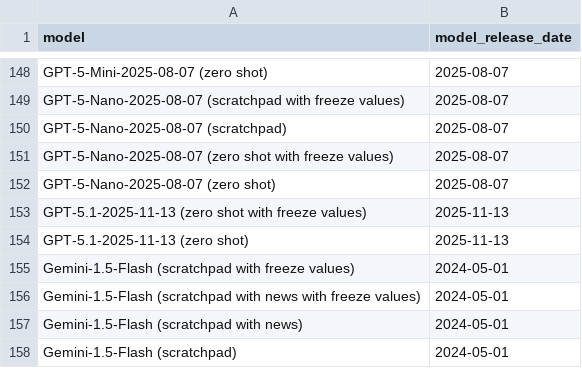
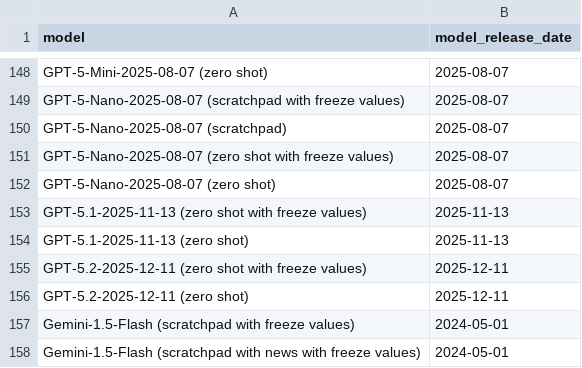
Before and after one commit to forecastingresearch/forecastbench, a CSV file: src/leaderboard/model_release_dates.csv, drawn as a sheet; only a part is shown, gaps mark what is left out; the shorter side is filled out with more unchanged rows; the diff names each change by its address in the sheet, - before the commit and + after, or states it on an @@ line.

Commit message:
llm-baselines: add missing release date for gpt 5.2

```diff
--- a/src/leaderboard/model_release_dates.csv
+++ b/src/leaderboard/model_release_dates.csv
+row 155: GPT-5.2-2025-12-11 (zero shot with freeze values) | 2025-12-11
+row 156: GPT-5.2-2025-12-11 (zero shot) | 2025-12-11
```
